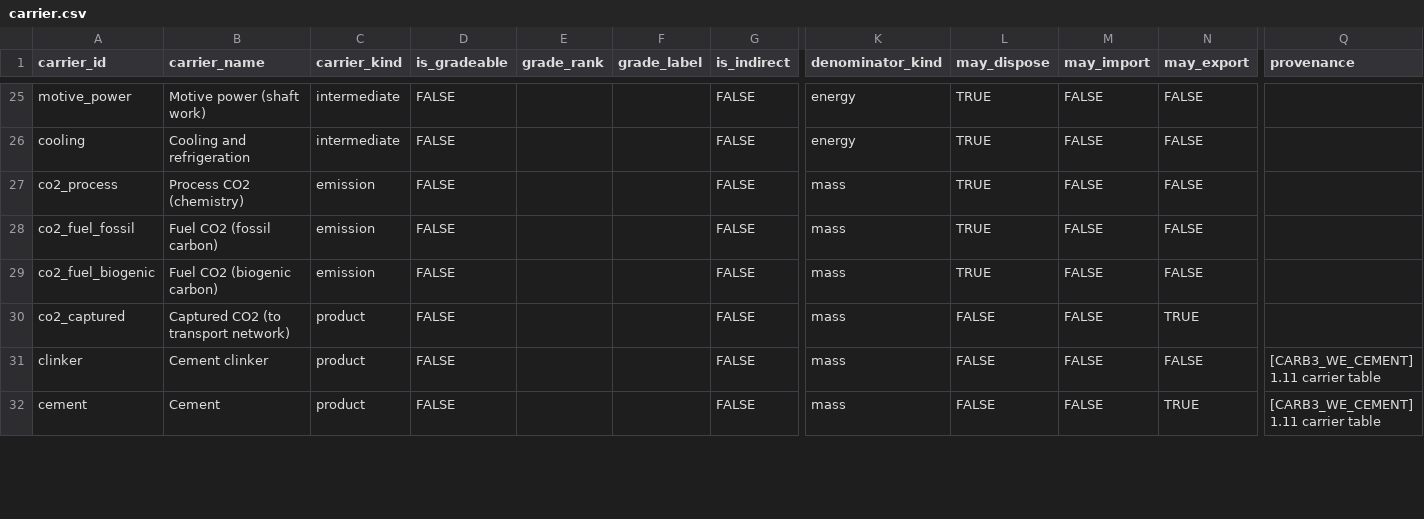
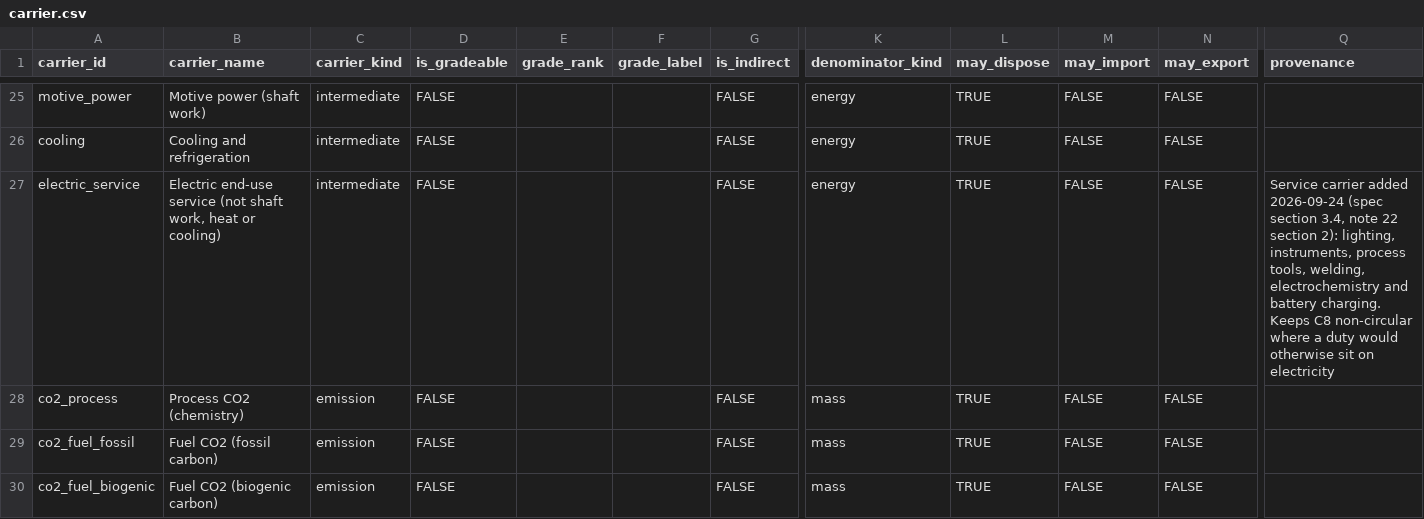
Before and after one commit to AlexandreLab/comit, a CSV file: docs/notes/data/carrier.csv, drawn as a sheet; only a part is shown, gaps mark what is left out; the shorter side is filled out with more unchanged rows; rows hold the shown columns only; the diff names each change by its address in the sheet, - before the commit and + after, or states it on an @@ line.

```diff
--- a/docs/notes/data/carrier.csv
+++ b/docs/notes/data/carrier.csv
+row 27: electric_service | Electric end-use service (not shaft work, heat or cooling) | intermediate | FALSE |  |  | FALSE | energy | TRUE | FALSE | FALSE | Service carrier added 2026-09-24 (spec section 3.4, note 22 section 2): lighting, instruments, process tools, welding, electrochemistry and battery charging. Keeps C8 non-circular where a duty would otherwise sit on electricity
```
Also changed, not shown: docs/notes/data/activity_default_unit.csv, docs/notes/data/activity_process_duty_profile.csv, 8 other files.
